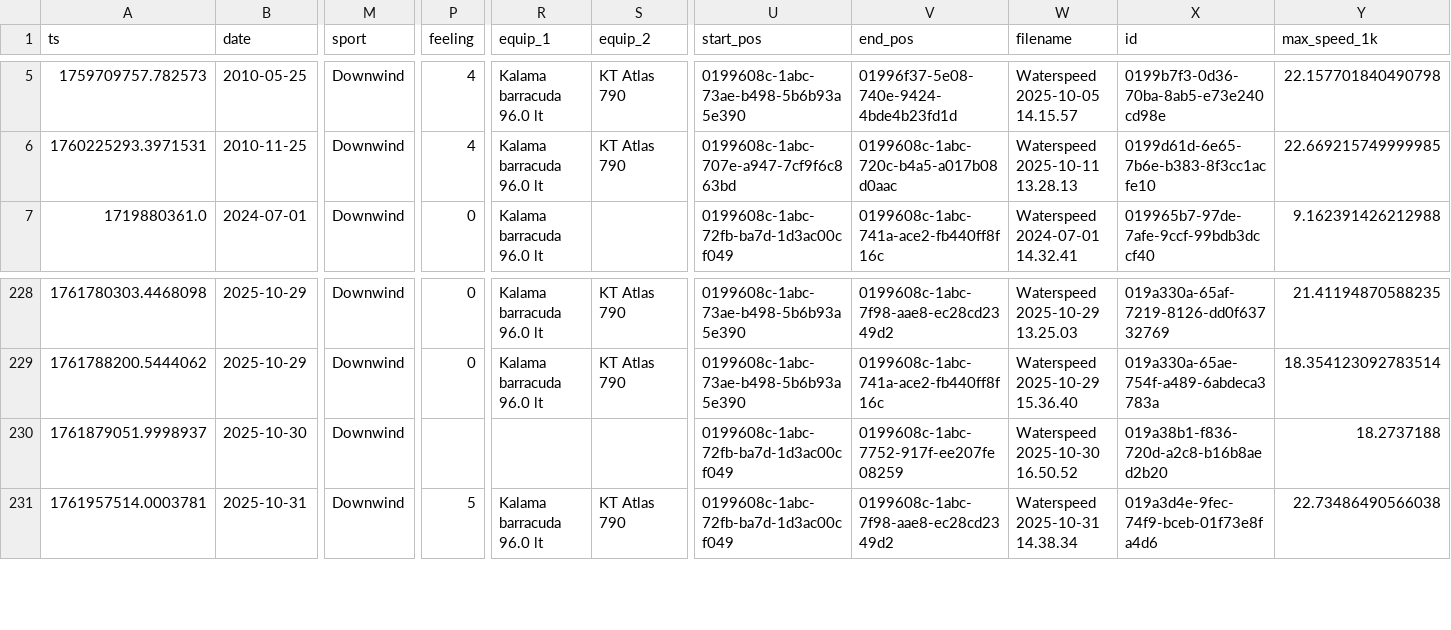
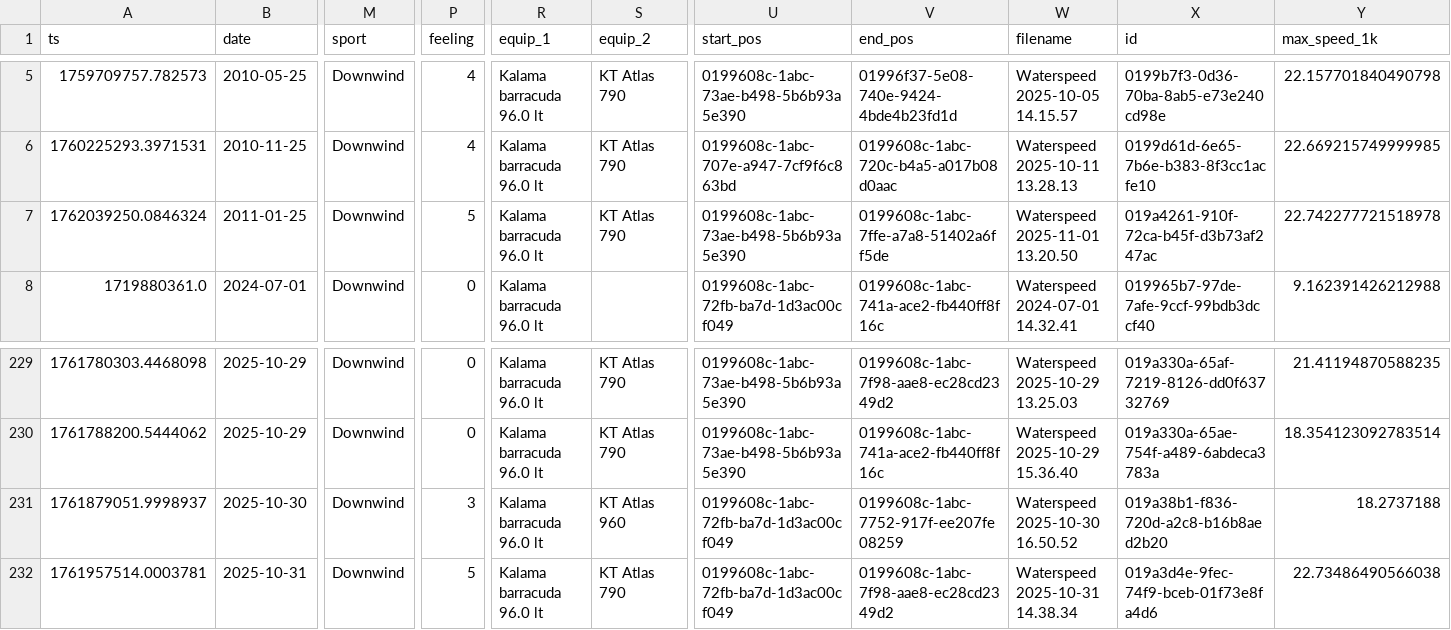
Before and after one commit to dustin/dwp, a CSV file: web/src/data/runs.csv, drawn as a sheet; only a part is shown, gaps mark what is left out; addresses are those after the commit; rows hold the shown columns only; the diff names each change by its address in the sheet, - before the commit and + after, or states it on an @@ line.

```diff
--- a/web/src/data/runs.csv
+++ b/web/src/data/runs.csv
+row 7: 1762039250.0846324 | 2011-01-25 | Downwind | 5 | Kalama barracuda 96.0 lt | KT Atlas 790 | 0199608c-1abc-73ae-b498-5b6b93a5e390 | 0199608c-1abc-7ffe-a7a8-51402a6ff5de | Waterspeed 2025-11-01 13.20.50 | 019a4261-910f-72ca-b45f-d3b73af247ac | 22.742277721518978
-P231 (feeling): (empty)
+P231 (feeling): 3
-R231 (equip_1): (empty)
+R231 (equip_1): Kalama barracuda 96.0 lt
-S231 (equip_2): (empty)
+S231 (equip_2): KT Atlas 960
```
Also changed, not shown: web/src/data/crashes.csv.
